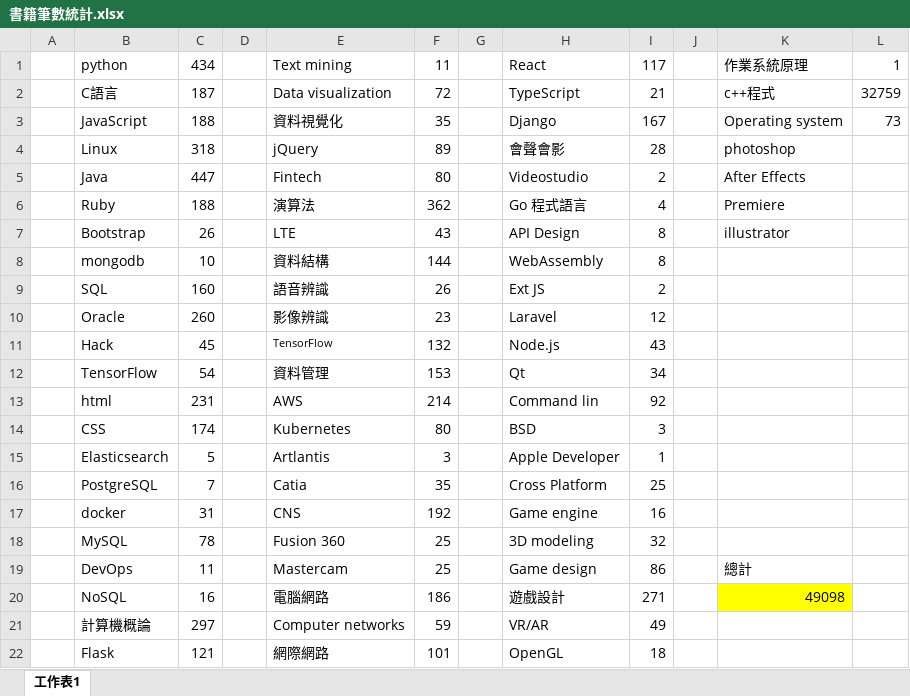
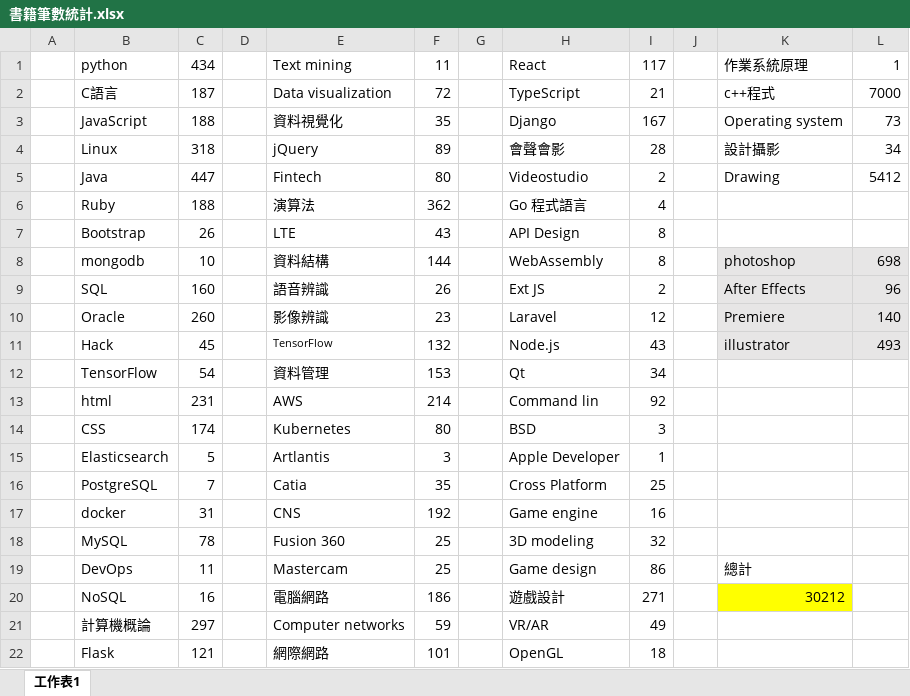
Before and after one commit to u3814520/WebCrawler-eslite, an Excel workbook: 書籍筆數統計.xlsx, sheet 工作表1, drawn as a sheet; only a part is shown; values as stored, in another font and other column widths than the file's, no borders; the diff names each change by its address in the sheet, - before the commit and + after, or states it on an @@ line.

```diff
--- a/書籍筆數統計.xlsx (sheet 工作表1)
+++ b/書籍筆數統計.xlsx (sheet 工作表1)
-L2: 32759
+L2: 7000
-K4: photoshop
+K4: 設計攝影
-L4: (empty)
+L4: 34
-K5: After Effects
+K5: Drawing
-L5: (empty)
+L5: 5412
-K6: Premiere
+K6: (empty)
-K7: illustrator
+K7: (empty)
-K8: (empty)
+K8: photoshop
-K8:L11 fill: none
+K8:L11 fill: #E7E6E6
-L8: (empty)
+L8: 698
-K9: (empty)
+K9: After Effects
-L9: (empty)
+L9: 96
-K10: (empty)
+K10: Premiere
-L10: (empty)
+L10: 140
-K11: (empty)
+K11: illustrator
-L11: (empty)
+L11: 493
-K20: 49098
+K20: 30212
```
Also changed, not shown: 13 other files.
